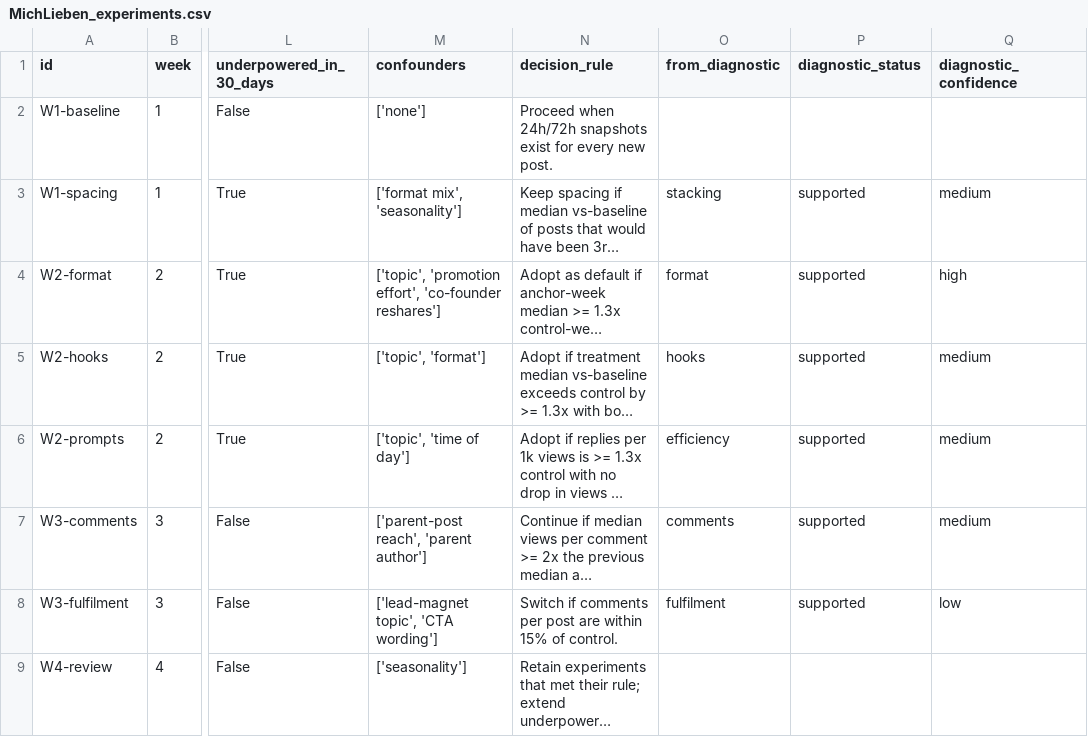
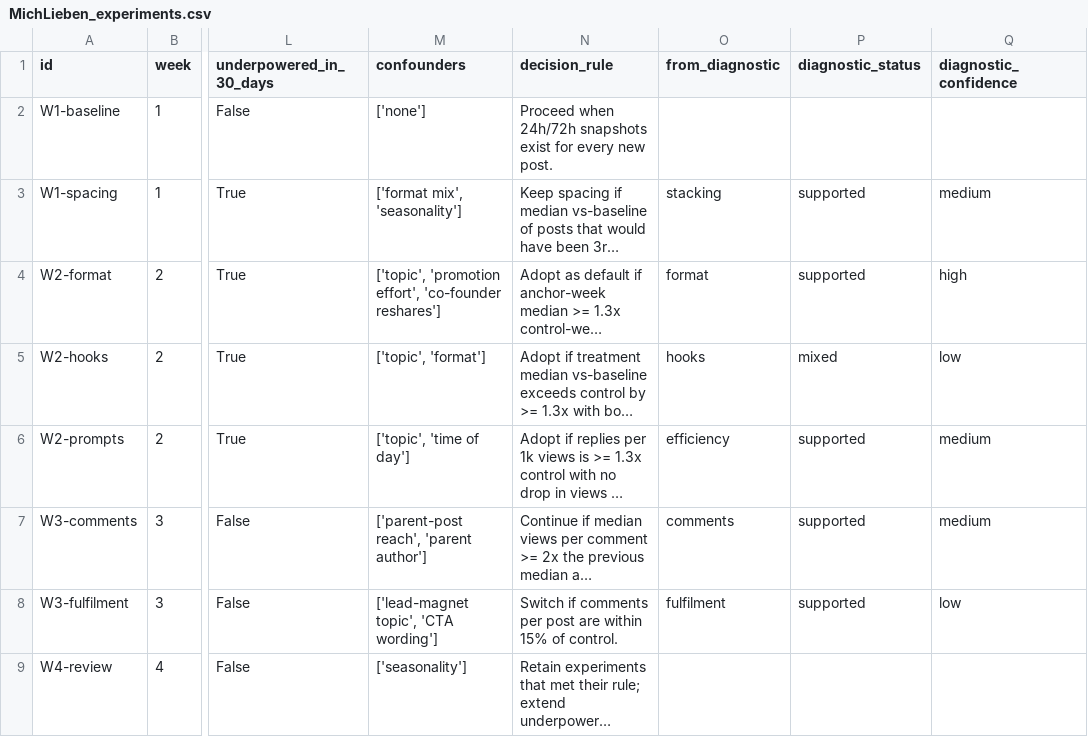
Before and after one commit to thoughtpilot99/X-Algorithm-bot, a CSV file: reports/csv/MichLieben_experiments.csv, drawn as a sheet; only a part is shown, gaps mark what is left out; long unchanged cells end in …; the diff names each change by its address in the sheet, - before the commit and + after, or states it on an @@ line.

```diff
--- a/reports/csv/MichLieben_experiments.csv
+++ b/reports/csv/MichLieben_experiments.csv
-P5 (diagnostic_status): supported
+P5 (diagnostic_status): mixed
-Q5 (diagnostic_confidence): medium
+Q5 (diagnostic_confidence): low
```
Also changed, not shown: reports/csv/MichLieben_diagnostics.csv, reports/csv/MichLieben_segments.csv, 25 other files.
